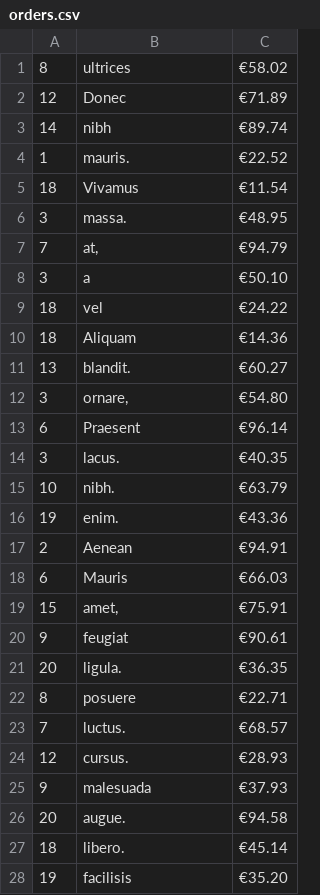
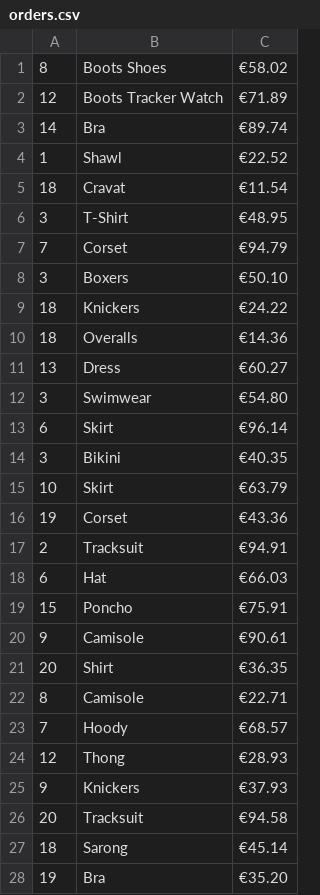
Before and after one commit to starshrimp/order-analysis-exercise, a CSV file: orders.csv, drawn as a sheet; only a part is shown; the diff covers the shown part only.

Commit message:
added markdowns for improved self-study
* Added a `README.md` that describes the content of the exercise.
* Added a `GUIDANCE.md` with in-depth instructions that can be followed.
* Added empty files `customer.rb` and `order.rb`, as it is "best practice" to have classes in separate files.
* Improved data in CSV files to have more meaningful data (= less confusion).

```diff
--- a/orders.csv
+++ b/orders.csv
@@ -1,28 +1,28 @@
-8;ultrices;€58.02
-12;Donec;€71.89
-14;nibh;€89.74
-1;mauris.;€22.52
-18;Vivamus;€11.54
-3;massa.;€48.95
-7;at,;€94.79
-3;a;€50.10
-18;vel;€24.22
-18;Aliquam;€14.36
-13;blandit.;€60.27
-3;ornare,;€54.80
-6;Praesent;€96.14
-3;lacus.;€40.35
-10;nibh.;€63.79
-19;enim.;€43.36
-2;Aenean;€94.91
-6;Mauris;€66.03
-15;amet,;€75.91
-9;feugiat;€90.61
-20;ligula.;€36.35
-8;posuere;€22.71
-7;luctus.;€68.57
-12;cursus.;€28.93
-9;malesuada;€37.93
-20;augue.;€94.58
-18;libero.;€45.14
-19;facilisis;€35.20
+8;Boots Shoes;€58.02
+12;Boots Tracker Watch;€71.89
+14;Bra;€89.74
+1;Shawl;€22.52
+18;Cravat;€11.54
+3;T-Shirt;€48.95
+7;Corset;€94.79
+3;Boxers;€50.10
+18;Knickers;€24.22
+18;Overalls;€14.36
+13;Dress;€60.27
+3;Swimwear;€54.80
+6;Skirt;€96.14
+3;Bikini;€40.35
+10;Skirt;€63.79
+19;Corset;€43.36
+2;Tracksuit;€94.91
+6;Hat;€66.03
+15;Poncho;€75.91
+9;Camisole;€90.61
+20;Shirt;€36.35
+8;Camisole;€22.71
+7;Hoody;€68.57
+12;Thong;€28.93
+9;Knickers;€37.93
+20;Tracksuit;€94.58
+18;Sarong;€45.14
+19;Bra;€35.20
```
Also changed, not shown: 72 edited cells elsewhere in this file, customers.csv, 6 other files.
